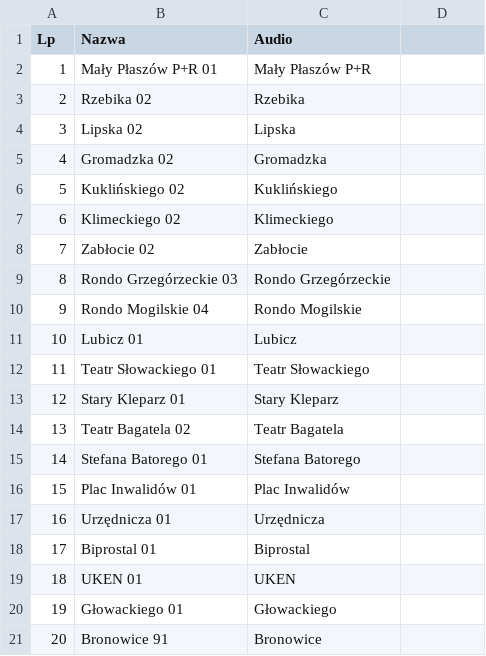
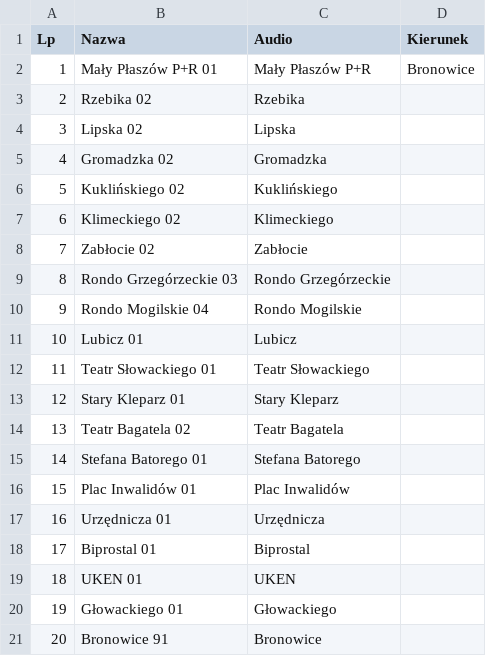
Before and after one commit to RozneOdslonyKMK/Krakow-SIP-SYSTEM, a CSV file: routes/mpk/tramwaj/20/Bronowice.csv, drawn as a sheet; the diff names each change by its address in the sheet, - before the commit and + after, or states it on an @@ line.

Commit message:
20 Bronowice

```diff
--- a/routes/mpk/tramwaj/20/Bronowice.csv
+++ b/routes/mpk/tramwaj/20/Bronowice.csv
-D1: (empty)
+D1: Kierunek
-D2 (Kierunek): (empty)
+D2 (Kierunek): Bronowice
```
